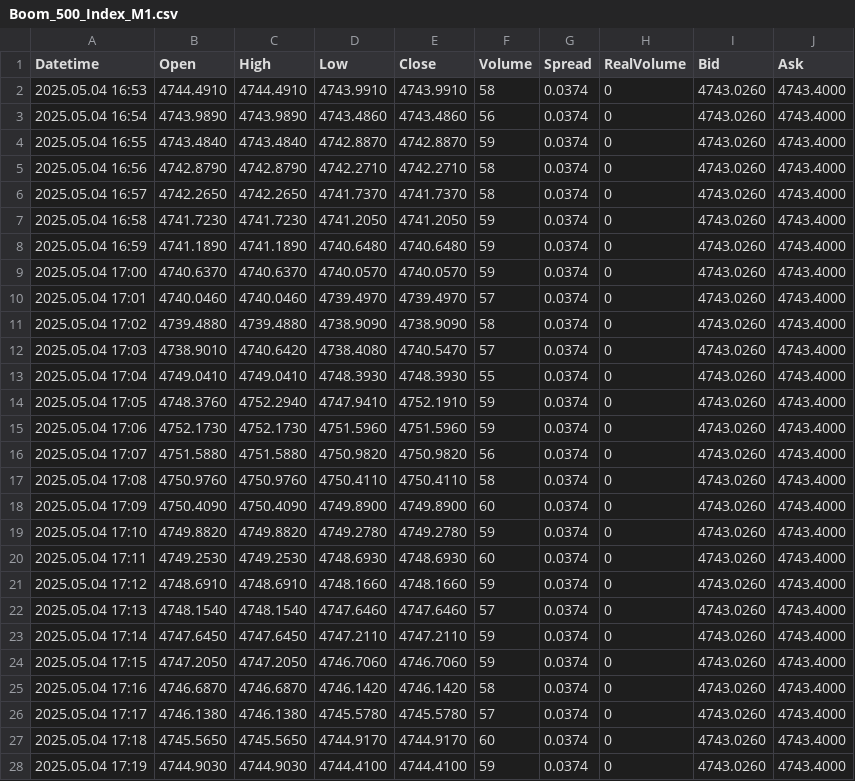
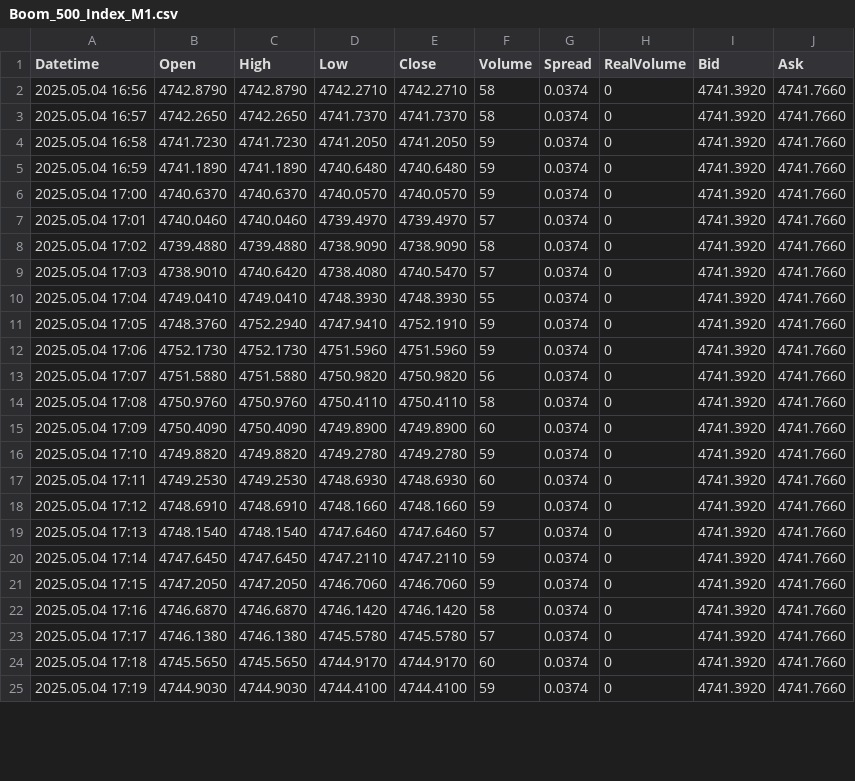
Before and after one commit to CredoMp/Ximus-Data, a CSV file: data/OHLC_Data/M1/Boom_500_Index_M1.csv, drawn as a sheet; only a part is shown; the diff covers the shown part only.

```diff
--- a/data/OHLC_Data/M1/Boom_500_Index_M1.csv
+++ b/data/OHLC_Data/M1/Boom_500_Index_M1.csv
@@ -1,28 +1,25 @@
 Datetime,Open,High,Low,Close,Volume,Spread,RealVolume,Bid,Ask
-2025.05.04 16:53,4744.4910,4744.4910,4743.9910,4743.9910,58,0.0374,0,4743.0260,4743.4000
-2025.05.04 16:54,4743.9890,4743.9890,4743.4860,4743.4860,56,0.0374,0,4743.0260,4743.4000
-2025.05.04 16:55,4743.4840,4743.4840,4742.8870,4742.8870,59,0.0374,0,4743.0260,4743.4000
-2025.05.04 16:56,4742.8790,4742.8790,4742.2710,4742.2710,58,0.0374,0,4743.0260,4743.4000
-2025.05.04 16:57,4742.2650,4742.2650,4741.7370,4741.7370,58,0.0374,0,4743.0260,4743.4000
-2025.05.04 16:58,4741.7230,4741.7230,4741.2050,4741.2050,59,0.0374,0,4743.0260,4743.4000
-2025.05.04 16:59,4741.1890,4741.1890,4740.6480,4740.6480,59,0.0374,0,4743.0260,4743.4000
-2025.05.04 17:00,4740.6370,4740.6370,4740.0570,4740.0570,59,0.0374,0,4743.0260,4743.4000
-2025.05.04 17:01,4740.0460,4740.0460,4739.4970,4739.4970,57,0.0374,0,4743.0260,4743.4000
-2025.05.04 17:02,4739.4880,4739.4880,4738.9090,4738.9090,58,0.0374,0,4743.0260,4743.4000
-2025.05.04 17:03,4738.9010,4740.6420,4738.4080,4740.5470,57,0.0374,0,4743.0260,4743.4000
-2025.05.04 17:04,4749.0410,4749.0410,4748.3930,4748.3930,55,0.0374,0,4743.0260,4743.4000
-2025.05.04 17:05,4748.3760,4752.2940,4747.9410,4752.1910,59,0.0374,0,4743.0260,4743.4000
-2025.05.04 17:06,4752.1730,4752.1730,4751.5960,4751.5960,59,0.0374,0,4743.0260,4743.4000
-2025.05.04 17:07,4751.5880,4751.5880,4750.9820,4750.9820,56,0.0374,0,4743.0260,4743.4000
-2025.05.04 17:08,4750.9760,4750.9760,4750.4110,4750.4110,58,0.0374,0,4743.0260,4743.4000
-2025.05.04 17:09,4750.4090,4750.4090,4749.8900,4749.8900,60,0.0374,0,4743.0260,4743.4000
-2025.05.04 17:10,4749.8820,4749.8820,4749.2780,4749.2780,59,0.0374,0,4743.0260,4743.4000
-2025.05.04 17:11,4749.2530,4749.2530,4748.6930,4748.6930,60,0.0374,0,4743.0260,4743.4000
-2025.05.04 17:12,4748.6910,4748.6910,4748.1660,4748.1660,59,0.0374,0,4743.0260,4743.4000
-2025.05.04 17:13,4748.1540,4748.1540,4747.6460,4747.6460,57,0.0374,0,4743.0260,4743.4000
-2025.05.04 17:14,4747.6450,4747.6450,4747.2110,4747.2110,59,0.0374,0,4743.0260,4743.4000
-2025.05.04 17:15,4747.2050,4747.2050,4746.7060,4746.7060,59,0.0374,0,4743.0260,4743.4000
-2025.05.04 17:16,4746.6870,4746.6870,4746.1420,4746.1420,58,0.0374,0,4743.0260,4743.4000
-2025.05.04 17:17,4746.1380,4746.1380,4745.5780,4745.5780,57,0.0374,0,4743.0260,4743.4000
-2025.05.04 17:18,4745.5650,4745.5650,4744.9170,4744.9170,60,0.0374,0,4743.0260,4743.4000
-2025.05.04 17:19,4744.9030,4744.9030,4744.4100,4744.4100,59,0.0374,0,4743.0260,4743.4000
+2025.05.04 16:56,4742.8790,4742.8790,4742.2710,4742.2710,58,0.0374,0,4741.3920,4741.7660
+2025.05.04 16:57,4742.2650,4742.2650,4741.7370,4741.7370,58,0.0374,0,4741.3920,4741.7660
+2025.05.04 16:58,4741.7230,4741.7230,4741.2050,4741.2050,59,0.0374,0,4741.3920,4741.7660
+2025.05.04 16:59,4741.1890,4741.1890,4740.6480,4740.6480,59,0.0374,0,4741.3920,4741.7660
+2025.05.04 17:00,4740.6370,4740.6370,4740.0570,4740.0570,59,0.0374,0,4741.3920,4741.7660
+2025.05.04 17:01,4740.0460,4740.0460,4739.4970,4739.4970,57,0.0374,0,4741.3920,4741.7660
+2025.05.04 17:02,4739.4880,4739.4880,4738.9090,4738.9090,58,0.0374,0,4741.3920,4741.7660
+2025.05.04 17:03,4738.9010,4740.6420,4738.4080,4740.5470,57,0.0374,0,4741.3920,4741.7660
+2025.05.04 17:04,4749.0410,4749.0410,4748.3930,4748.3930,55,0.0374,0,4741.3920,4741.7660
+2025.05.04 17:05,4748.3760,4752.2940,4747.9410,4752.1910,59,0.0374,0,4741.3920,4741.7660
+2025.05.04 17:06,4752.1730,4752.1730,4751.5960,4751.5960,59,0.0374,0,4741.3920,4741.7660
+2025.05.04 17:07,4751.5880,4751.5880,4750.9820,4750.9820,56,0.0374,0,4741.3920,4741.7660
+2025.05.04 17:08,4750.9760,4750.9760,4750.4110,4750.4110,58,0.0374,0,4741.3920,4741.7660
+2025.05.04 17:09,4750.4090,4750.4090,4749.8900,4749.8900,60,0.0374,0,4741.3920,4741.7660
+2025.05.04 17:10,4749.8820,4749.8820,4749.2780,4749.2780,59,0.0374,0,4741.3920,4741.7660
+2025.05.04 17:11,4749.2530,4749.2530,4748.6930,4748.6930,60,0.0374,0,4741.3920,4741.7660
+2025.05.04 17:12,4748.6910,4748.6910,4748.1660,4748.1660,59,0.0374,0,4741.3920,4741.7660
+2025.05.04 17:13,4748.1540,4748.1540,4747.6460,4747.6460,57,0.0374,0,4741.3920,4741.7660
+2025.05.04 17:14,4747.6450,4747.6450,4747.2110,4747.2110,59,0.0374,0,4741.3920,4741.7660
+2025.05.04 17:15,4747.2050,4747.2050,4746.7060,4746.7060,59,0.0374,0,4741.3920,4741.7660
+2025.05.04 17:16,4746.6870,4746.6870,4746.1420,4746.1420,58,0.0374,0,4741.3920,4741.7660
+2025.05.04 17:17,4746.1380,4746.1380,4745.5780,4745.5780,57,0.0374,0,4741.3920,4741.7660
+2025.05.04 17:18,4745.5650,4745.5650,4744.9170,4744.9170,60,0.0374,0,4741.3920,4741.7660
+2025.05.04 17:19,4744.9030,4744.9030,4744.4100,4744.4100,59,0.0374,0,4741.3920,4741.7660
```
Also changed, not shown: 3 added rows and 69 edited cells elsewhere in this file, data/OHLC_Data/M1/Boom_1000_Index_M1.csv, data/OHLC_Data/M1/Crash_1000_Index_M1.csv, 39 other files.
